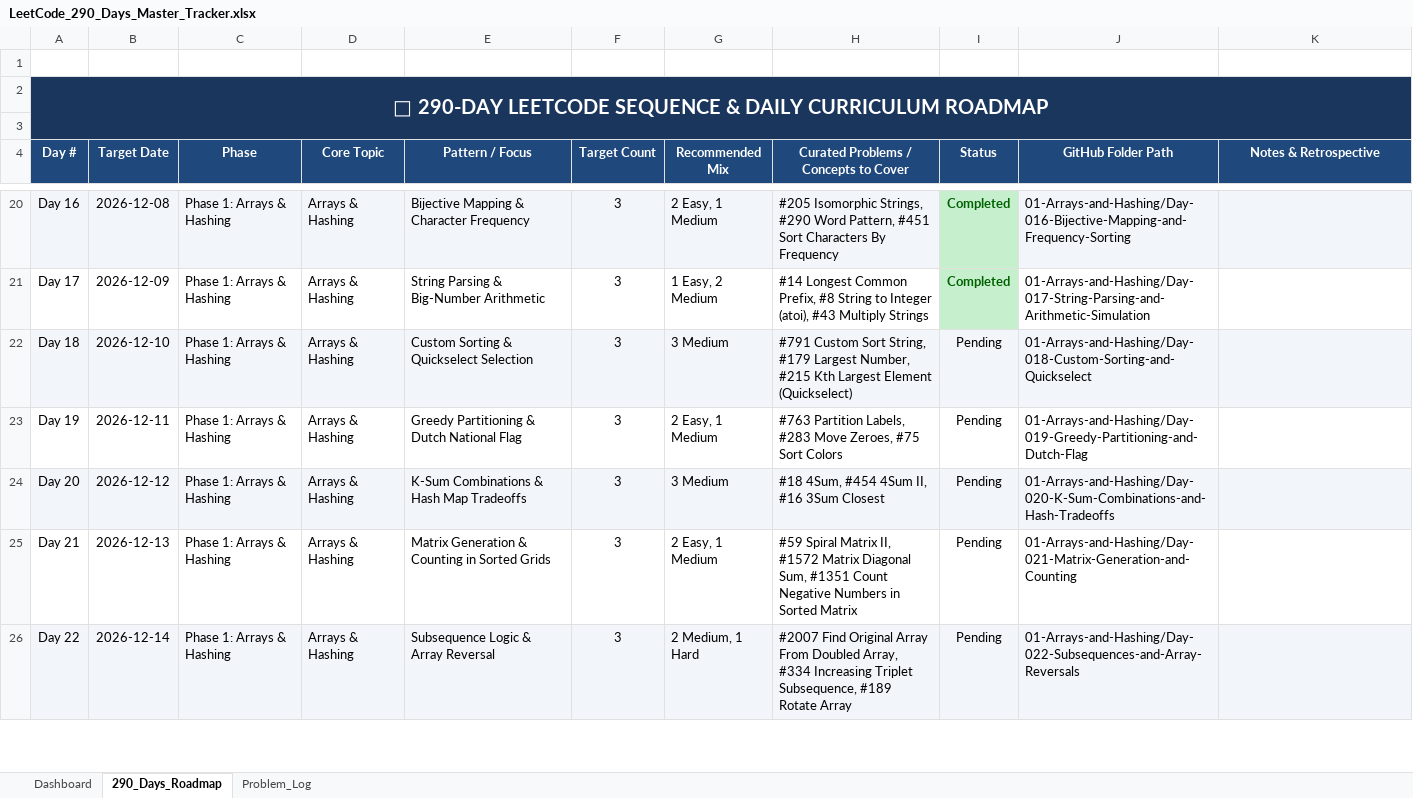
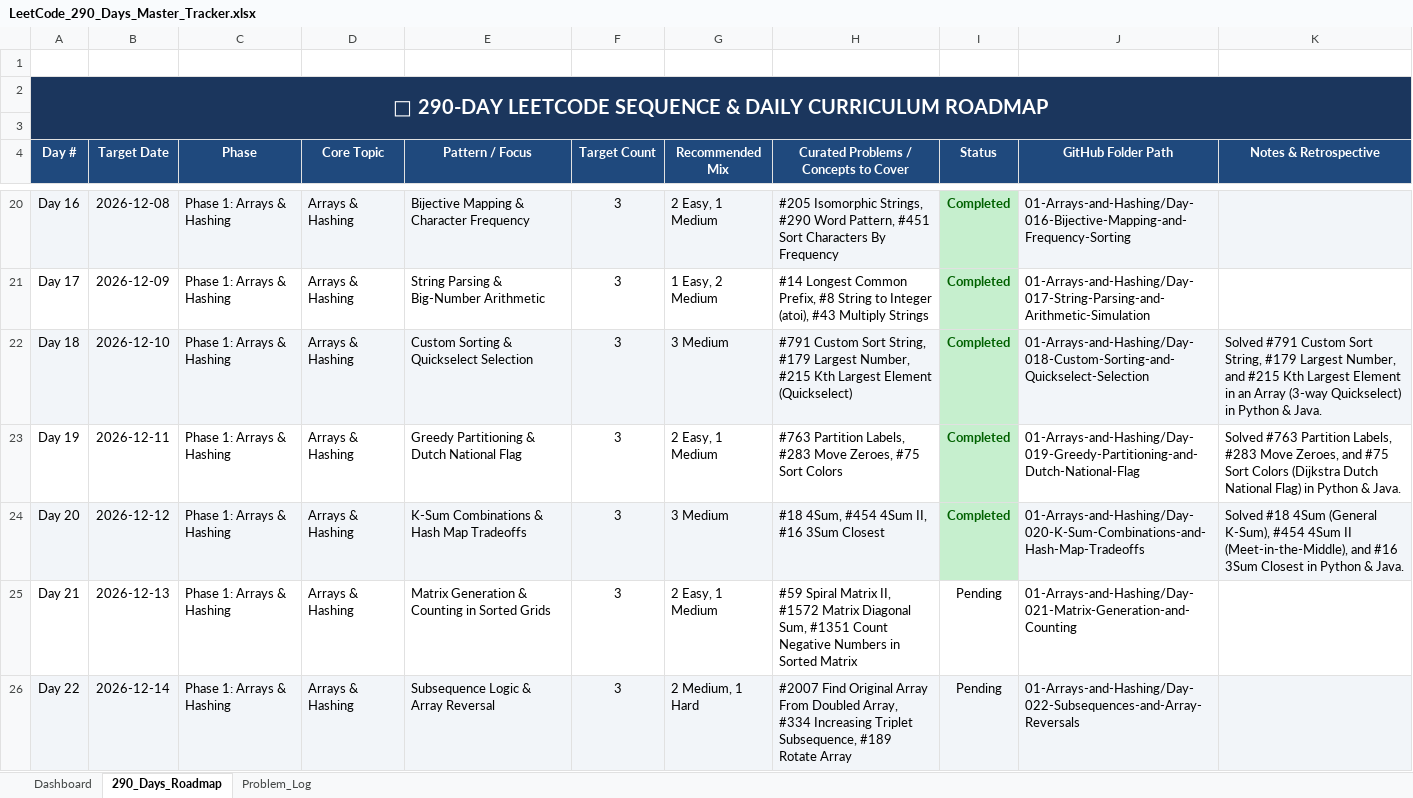
Before and after one commit to Prasunnandi/the-290-day-coding-odyssey, an Excel workbook: LeetCode_290_Days_Master_Tracker.xlsx, sheet 290_Days_Roadmap, drawn as a sheet; only a part is shown, gaps mark what is left out; values as stored, in another font and other column widths than the file's, no borders; the diff names each change by its address in the sheet, - before the commit and + after, or states it on an @@ line.

Commit message:
Day 018, 019 & 020: Arrays & Hashing (Custom Sort String, Largest Number, Kth Largest Element, Partition Labels, Move Zeroes, Sort Colors, 4Sum, 4Sum II, 3Sum Closest) in Python & Java with Mermaid diagrams

```diff
--- a/LeetCode_290_Days_Master_Tracker.xlsx (sheet 290_Days_Roadmap)
+++ b/LeetCode_290_Days_Master_Tracker.xlsx (sheet 290_Days_Roadmap)
-I22:I24 (Status): Pending
+I22:I24 (Status): Completed
-I22 fill: #F2F5F9
+I22 fill: #C6EFCE
@@ I22:I24 bold: off → on, text colour: black → #006100 @@
-J22 (GitHub Folder Path): 01-Arrays-and-Hashing/Day-018-Custom-Sorting-and-Quickselect
+J22 (GitHub Folder Path): 01-Arrays-and-Hashing/Day-018-Custom-Sorting-and-Quickselect-Selection
-K22 (Notes & Retrospective): (empty)
+K22 (Notes & Retrospective): Solved #791 Custom Sort String, #179 Largest Number, and #215 Kth Largest Element in an Array (3-way Quickselect) in Python & Java.
-I23 fill: none
+I23 fill: #C6EFCE
-J23 (GitHub Folder Path): 01-Arrays-and-Hashing/Day-019-Greedy-Partitioning-and-Dutch-Flag
+J23 (GitHub Folder Path): 01-Arrays-and-Hashing/Day-019-Greedy-Partitioning-and-Dutch-National-Flag
-K23 (Notes & Retrospective): (empty)
+K23 (Notes & Retrospective): Solved #763 Partition Labels, #283 Move Zeroes, and #75 Sort Colors (Dijkstra Dutch National Flag) in Python & Java.
-I24 fill: #F2F5F9
+I24 fill: #C6EFCE
-J24 (GitHub Folder Path): 01-Arrays-and-Hashing/Day-020-K-Sum-Combinations-and-Hash-Tradeoffs
+J24 (GitHub Folder Path): 01-Arrays-and-Hashing/Day-020-K-Sum-Combinations-and-Hash-Map-Tradeoffs
-K24 (Notes & Retrospective): (empty)
+K24 (Notes & Retrospective): Solved #18 4Sum (General K-Sum), #454 4Sum II (Meet-in-the-Middle), and #16 3Sum Closest in Python & Java.
```
Also changed, not shown: sheet Problem_Log, 31 other files.
